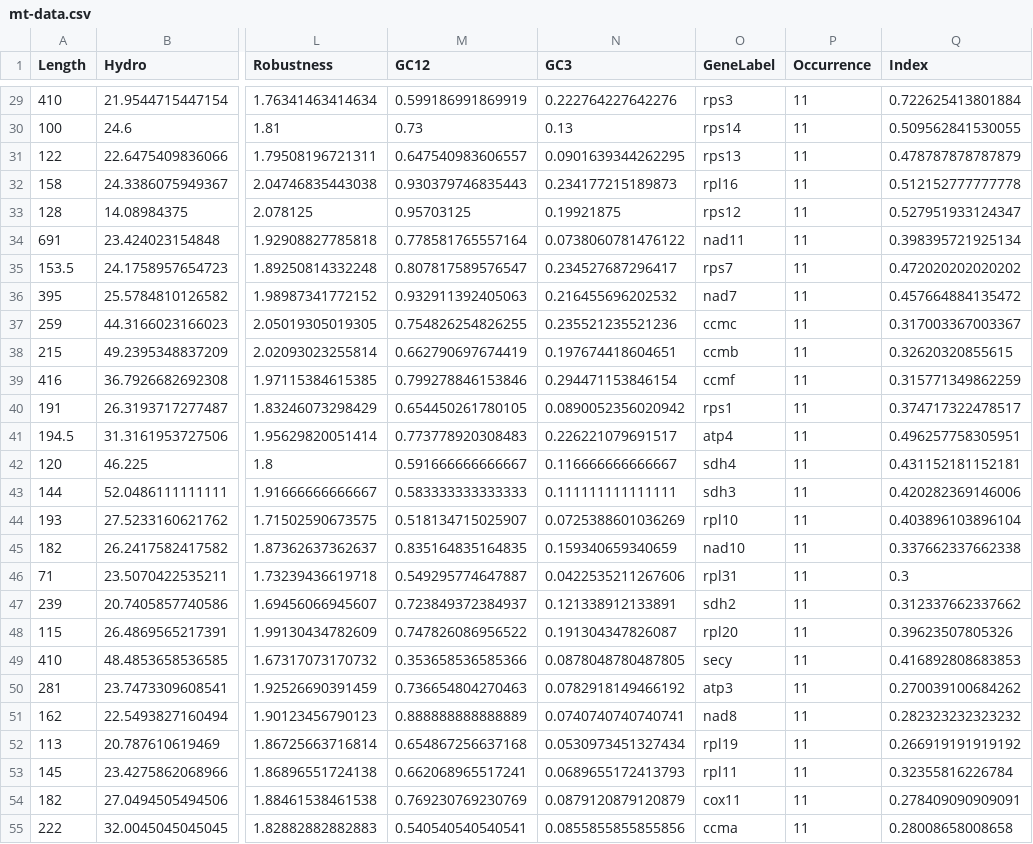
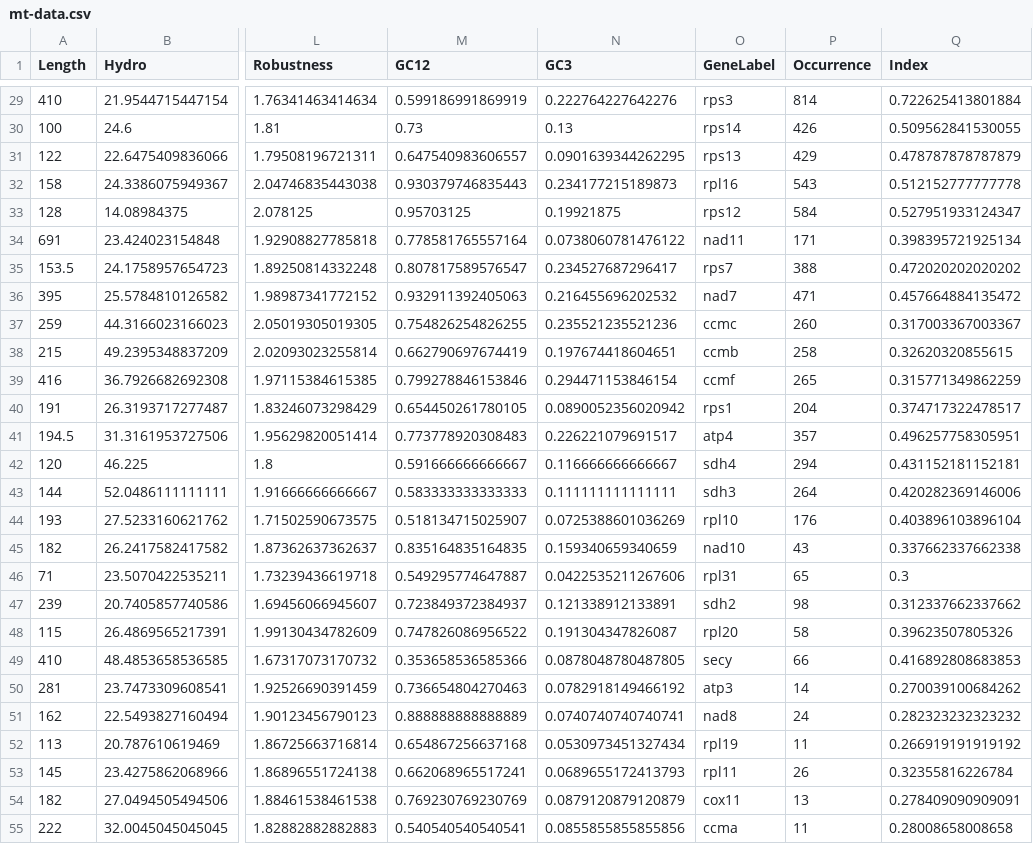
Before and after one commit to StochasticBiology/CEDAS-23-model-selection, a CSV file: mt-data.csv, drawn as a sheet; only a part is shown, gaps mark what is left out; the diff covers the shown part only; the diff names each change by its address in the sheet, - before the commit and + after, or states it on an @@ line.

```diff
--- a/mt-data.csv
+++ b/mt-data.csv
-P29 (Occurrence): 11
+P29 (Occurrence): 814
-P30 (Occurrence): 11
+P30 (Occurrence): 426
-P31 (Occurrence): 11
+P31 (Occurrence): 429
-P32 (Occurrence): 11
+P32 (Occurrence): 543
-P33 (Occurrence): 11
+P33 (Occurrence): 584
-P34 (Occurrence): 11
+P34 (Occurrence): 171
-P35 (Occurrence): 11
+P35 (Occurrence): 388
-P36 (Occurrence): 11
+P36 (Occurrence): 471
-P37 (Occurrence): 11
+P37 (Occurrence): 260
-P38 (Occurrence): 11
+P38 (Occurrence): 258
-P39 (Occurrence): 11
+P39 (Occurrence): 265
-P40 (Occurrence): 11
+P40 (Occurrence): 204
-P41 (Occurrence): 11
+P41 (Occurrence): 357
-P42 (Occurrence): 11
+P42 (Occurrence): 294
-P43 (Occurrence): 11
+P43 (Occurrence): 264
-P44 (Occurrence): 11
+P44 (Occurrence): 176
-P45 (Occurrence): 11
+P45 (Occurrence): 43
-P46 (Occurrence): 11
+P46 (Occurrence): 65
-P47 (Occurrence): 11
+P47 (Occurrence): 98
-P48 (Occurrence): 11
+P48 (Occurrence): 58
-P49 (Occurrence): 11
+P49 (Occurrence): 66
-P50 (Occurrence): 11
+P50 (Occurrence): 14
-P51 (Occurrence): 11
+P51 (Occurrence): 24
-P53 (Occurrence): 11
+P53 (Occurrence): 26
-P54 (Occurrence): 11
+P54 (Occurrence): 13
```
Also changed, not shown: 28 edited cells elsewhere in this file.
